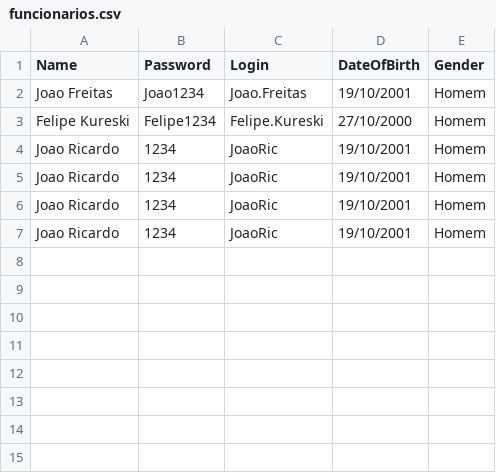
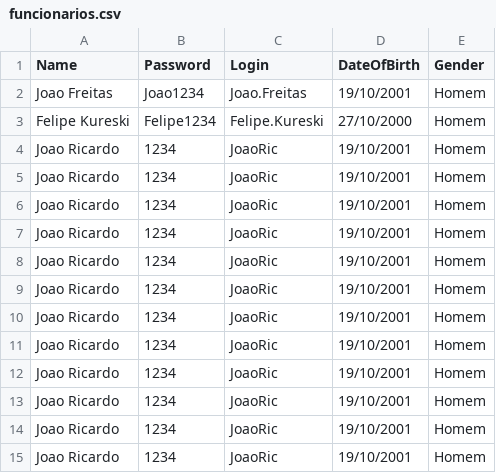
Before and after one commit to joaoson/POOProject, a CSV file: src/application/funcionarios.csv, drawn as a sheet; the diff names each change by its address in the sheet, - before the commit and + after, or states it on an @@ line.

```diff
--- a/src/application/funcionarios.csv
+++ b/src/application/funcionarios.csv
+row 8: Joao Ricardo | 1234 | JoaoRic | 19/10/2001 | Homem
+row 9: Joao Ricardo | 1234 | JoaoRic | 19/10/2001 | Homem
+row 10: Joao Ricardo | 1234 | JoaoRic | 19/10/2001 | Homem
+row 11: Joao Ricardo | 1234 | JoaoRic | 19/10/2001 | Homem
+row 12: Joao Ricardo | 1234 | JoaoRic | 19/10/2001 | Homem
+row 13: Joao Ricardo | 1234 | JoaoRic | 19/10/2001 | Homem
+row 14: Joao Ricardo | 1234 | JoaoRic | 19/10/2001 | Homem
+row 15: Joao Ricardo | 1234 | JoaoRic | 19/10/2001 | Homem
```
Also changed, not shown: 1 other file.
